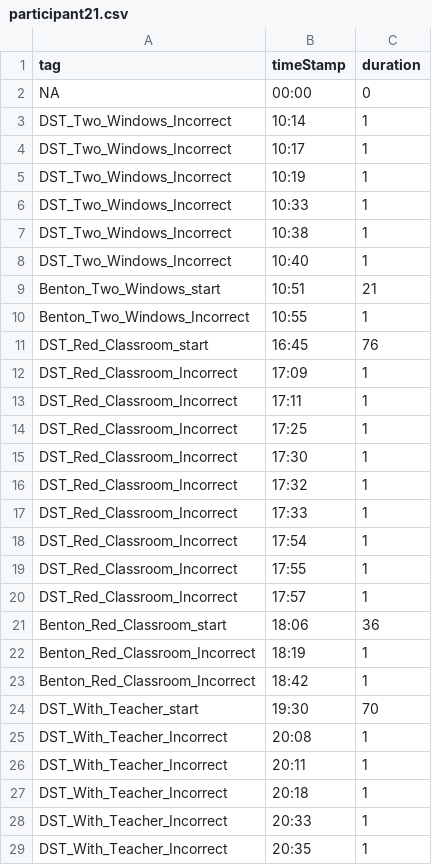
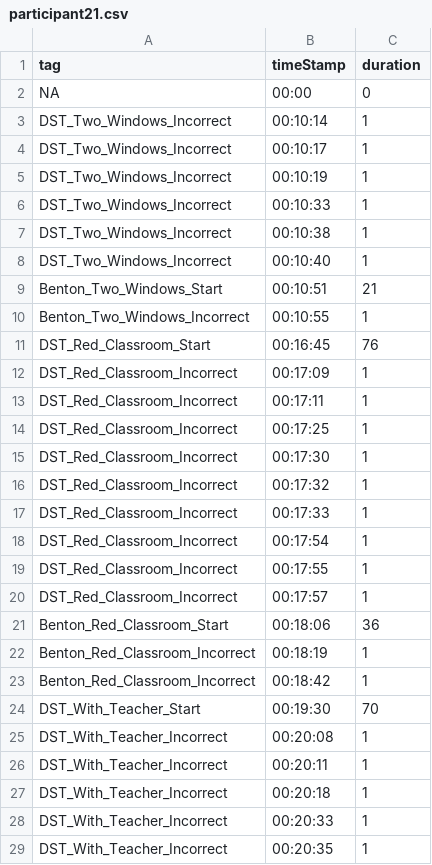
Before and after one commit to mbd25/A3_Analysis, a CSV file: EEG Tag Sheets/participant21.csv, drawn as a sheet; only a part is shown; the diff covers the shown part only.

```diff
--- a/EEG Tag Sheets/participant21.csv
+++ b/EEG Tag Sheets/participant21.csv
@@ -2,28 +2,28 @@
 "NA","00:00","0"
-"DST_Two_Windows_Incorrect","10:14","1"
-"DST_Two_Windows_Incorrect","10:17","1"
-"DST_Two_Windows_Incorrect","10:19","1"
-"DST_Two_Windows_Incorrect","10:33","1"
-"DST_Two_Windows_Incorrect","10:38","1"
-"DST_Two_Windows_Incorrect","10:40","1"
-"Benton_Two_Windows_start","10:51","21"
-"Benton_Two_Windows_Incorrect","10:55","1"
-"DST_Red_Classroom_start","16:45","76"
-"DST_Red_Classroom_Incorrect","17:09","1"
-"DST_Red_Classroom_Incorrect","17:11","1"
-"DST_Red_Classroom_Incorrect","17:25","1"
-"DST_Red_Classroom_Incorrect","17:30","1"
-"DST_Red_Classroom_Incorrect","17:32","1"
-"DST_Red_Classroom_Incorrect","17:33","1"
-"DST_Red_Classroom_Incorrect","17:54","1"
-"DST_Red_Classroom_Incorrect","17:55","1"
-"DST_Red_Classroom_Incorrect","17:57 ","1"
-"Benton_Red_Classroom_start","18:06","36"
-"Benton_Red_Classroom_Incorrect","18:19","1"
-"Benton_Red_Classroom_Incorrect","18:42","1"
-"DST_With_Teacher_start","19:30","70"
-"DST_With_Teacher_Incorrect","20:08","1"
-"DST_With_Teacher_Incorrect","20:11","1"
-"DST_With_Teacher_Incorrect","20:18","1"
-"DST_With_Teacher_Incorrect","20:33","1"
-"DST_With_Teacher_Incorrect","20:35","1"
+"DST_Two_Windows_Incorrect","00:10:14","1"
+"DST_Two_Windows_Incorrect","00:10:17","1"
+"DST_Two_Windows_Incorrect","00:10:19","1"
+"DST_Two_Windows_Incorrect","00:10:33","1"
+"DST_Two_Windows_Incorrect","00:10:38","1"
+"DST_Two_Windows_Incorrect","00:10:40","1"
+"Benton_Two_Windows_Start","00:10:51","21"
+"Benton_Two_Windows_Incorrect","00:10:55","1"
+"DST_Red_Classroom_Start","00:16:45","76"
+"DST_Red_Classroom_Incorrect","00:17:09","1"
+"DST_Red_Classroom_Incorrect","00:17:11","1"
+"DST_Red_Classroom_Incorrect","00:17:25","1"
+"DST_Red_Classroom_Incorrect","00:17:30","1"
+"DST_Red_Classroom_Incorrect","00:17:32","1"
+"DST_Red_Classroom_Incorrect","00:17:33","1"
+"DST_Red_Classroom_Incorrect","00:17:54","1"
+"DST_Red_Classroom_Incorrect","00:17:55","1"
+"DST_Red_Classroom_Incorrect","00:17:57 ","1"
+"Benton_Red_Classroom_Start","00:18:06","36"
+"Benton_Red_Classroom_Incorrect","00:18:19","1"
+"Benton_Red_Classroom_Incorrect","00:18:42","1"
+"DST_With_Teacher_Start","00:19:30","70"
+"DST_With_Teacher_Incorrect","00:20:08","1"
+"DST_With_Teacher_Incorrect","00:20:11","1"
+"DST_With_Teacher_Incorrect","00:20:18","1"
+"DST_With_Teacher_Incorrect","00:20:33","1"
+"DST_With_Teacher_Incorrect","00:20:35","1"
```
Also changed, not shown: 102 edited cells elsewhere in this file, EEG Tag Sheets/participant14.csv, EEG Tag Sheets/participant15.csv, 48 other files.
